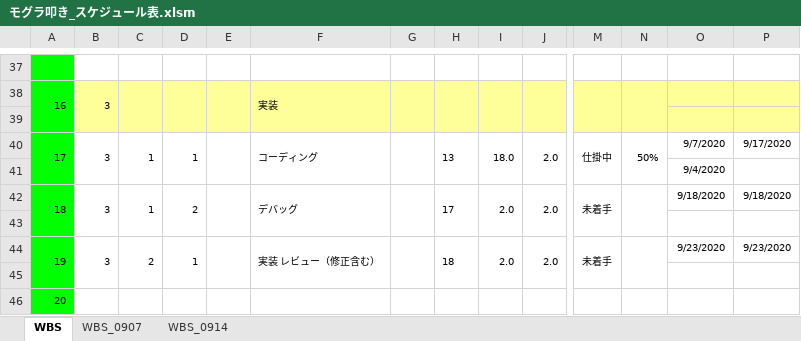
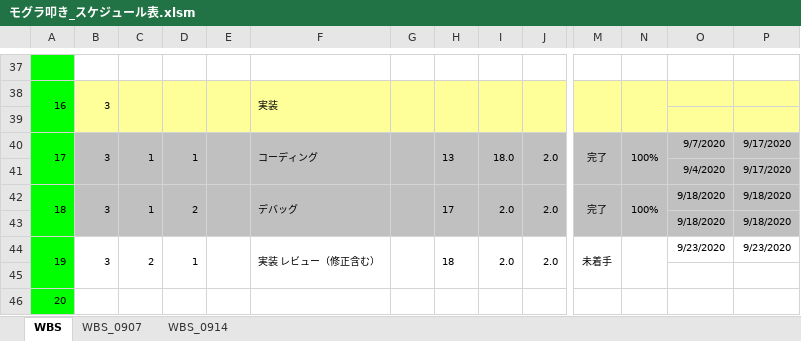
Before and after one commit to hakohumi/comp.train.whack-a-mole, an Excel workbook: 資料/モグラ叩き_スケジュール表.xlsm, sheet WBS, drawn as a sheet; only a part is shown, gaps mark what is left out; values as stored, in another font and other column widths than the file's, no borders; charts and pictures not drawn; rows hold the shown columns only; the diff covers the shown part only; the diff names each change by its address in the sheet, - before the commit and + after, or states it on an @@ line.

```diff
--- a/資料/モグラ叩き_スケジュール表.xlsm (sheet WBS)
+++ b/資料/モグラ叩き_スケジュール表.xlsm (sheet WBS)
-B40:P43 fill: none
+B40:P43 fill: #C0C0C0
-M40: 仕掛中
+M40: 完了
-N40: 50%
+N40: 100%
-P41: (empty)
+P41: 9/17/2020
-M42: 未着手
+M42: 完了
-N42: (empty)
+N42: 100%
-row 43: (empty)
+row 43:  |  |  |  |  |  |  |  |  |  |  |  | 9/18/2020 | 9/18/2020
```
Also changed, not shown: cell formats elsewhere in this sheet, charts or pictures, 19 other files.
